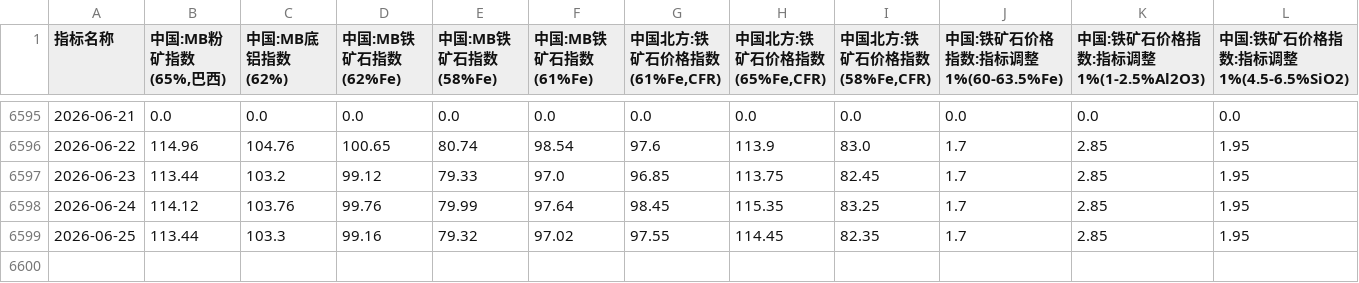
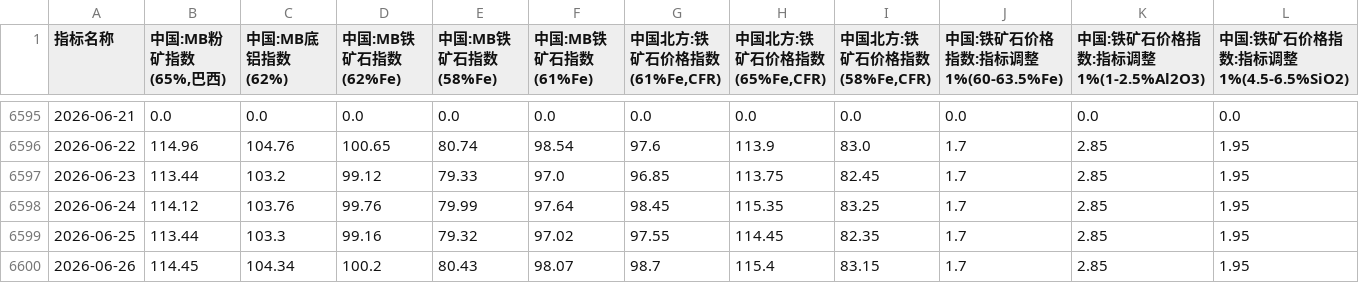
Before and after one commit to TonyTrearelease/iron-ore-report, a CSV file: Index_Wind.csv, drawn as a sheet; only a part is shown, gaps mark what is left out; rows hold the shown columns only; the diff names each change by its address in the sheet, - before the commit and + after, or states it on an @@ line.

```diff
--- a/Index_Wind.csv
+++ b/Index_Wind.csv
+row 6600: 2026-06-26 | 114.45 | 104.34 | 100.2 | 80.43 | 98.07 | 98.7 | 115.4 | 83.15 | 1.7 | 2.85 | 1.95
```
Also changed, not shown: Dis_MS.csv, Price_MS.csv, 22 other files.
